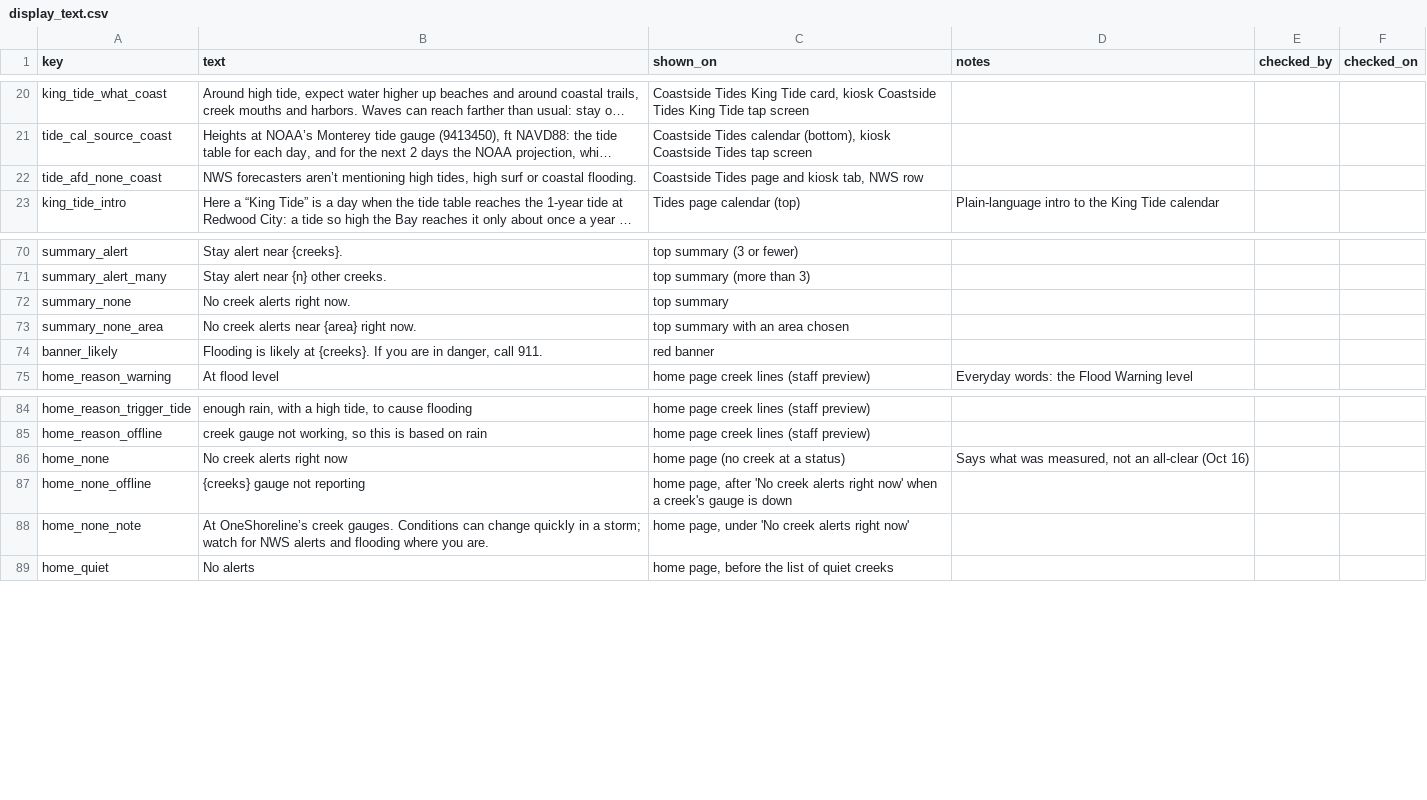
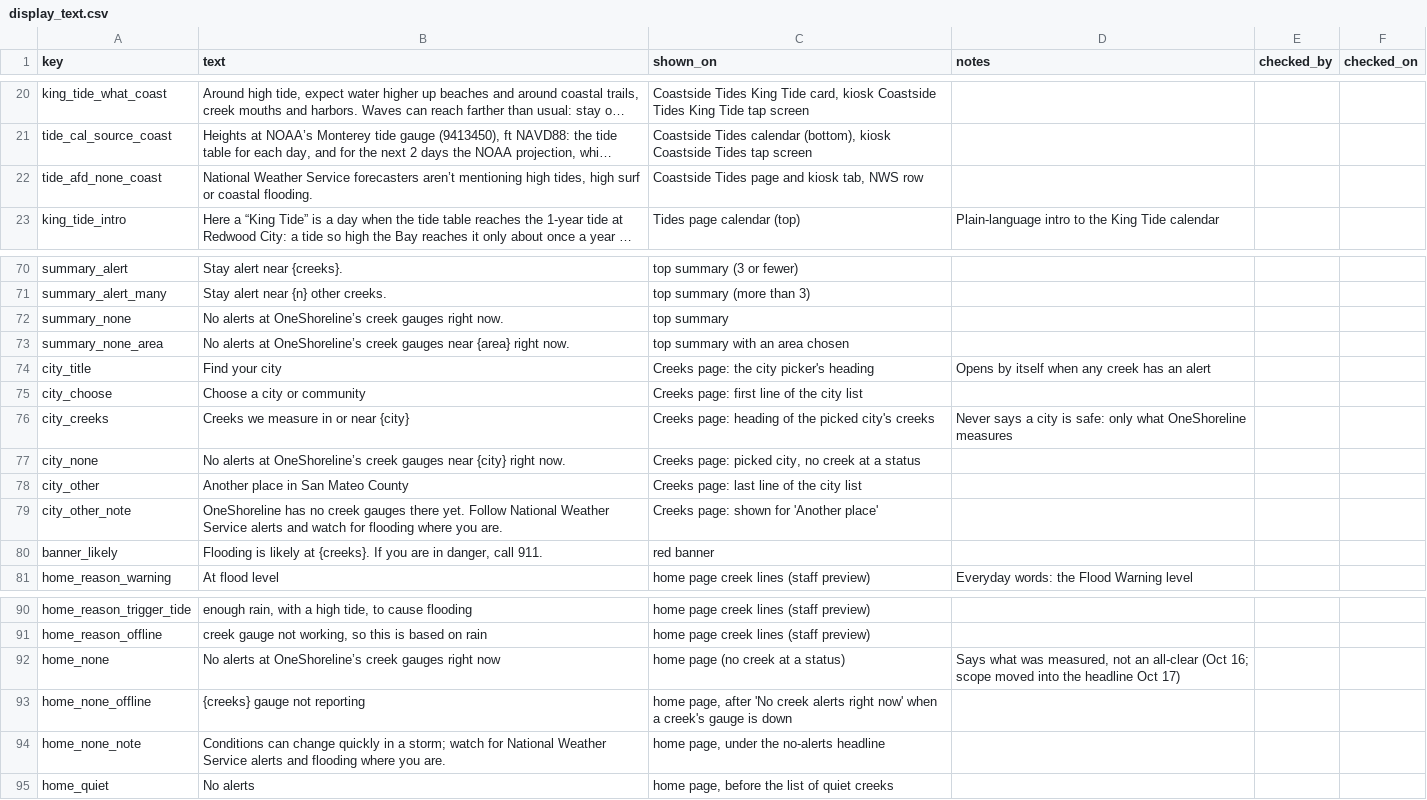
Before and after one commit to OneShorelineSMC/oneshorelinefews, a CSV file: lookups/display_text.csv, drawn as a sheet; only a part is shown, gaps mark what is left out; long unchanged cells end in …; addresses are those after the commit; the diff names each change by its address in the sheet, - before the commit and + after, or states it on an @@ line.

Commit message:
Add files via upload

```diff
--- a/lookups/display_text.csv
+++ b/lookups/display_text.csv
-B22 (text): NWS forecasters aren’t…
+B22 (text): National Weather Service forecasters aren’t…
-B72 (text): No creek alerts right now.
+B72 (text): No alerts at OneShoreline’s creek gauges right now.
-B73 (text): No creek alerts near {area}…
+B73 (text): No alerts at OneShoreline’s creek gauges near {area}…
+row 74: city_title | Find your city | Creeks page: the city picker's heading | Opens by itself when any creek has an alert
+row 75: city_choose | Choose a city or community | Creeks page: first line of the city list
+row 76: city_creeks | Creeks we measure in or near {city} | Creeks page: heading of the picked city's creeks | Never says a city is safe: only what OneShoreline measures
+row 77: city_none | No alerts at OneShoreline’s creek gauges near {city} right now. | Creeks page: picked city, no creek at a status
+row 78: city_other | Another place in San Mateo County | Creeks page: last line of the city list
+row 79: city_other_note | OneShoreline has no creek gauges there yet. Follow National Weather Service alerts and watch for flooding where you are. | Creeks page: shown for 'Another place'
-B92 (text): No creek alerts right now
+B92 (text): No alerts at OneShoreline’s creek gauges right now
-D92 (notes): …all-clear (Oct 16)
+D92 (notes): …all-clear (Oct 16; scope moved into the headline Oct 17)
-B94 (text): At OneShoreline’s creek gauges. Conditions can change quickly in a storm; watch for NWS alerts and…
+B94 (text): Conditions can change quickly in a storm; watch for National Weather Service alerts and…
-C94 (shown_on): home page, under 'No creek alerts right now'
+C94 (shown_on): home page, under the no-alerts headline
```
